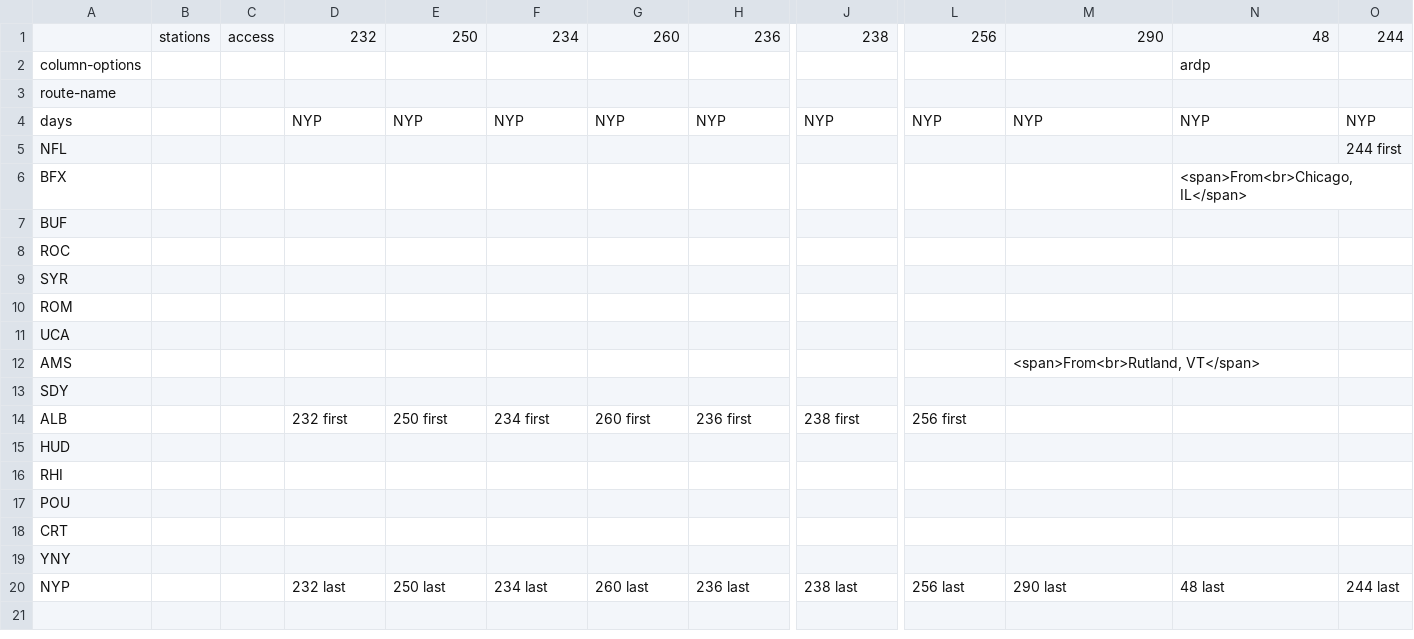
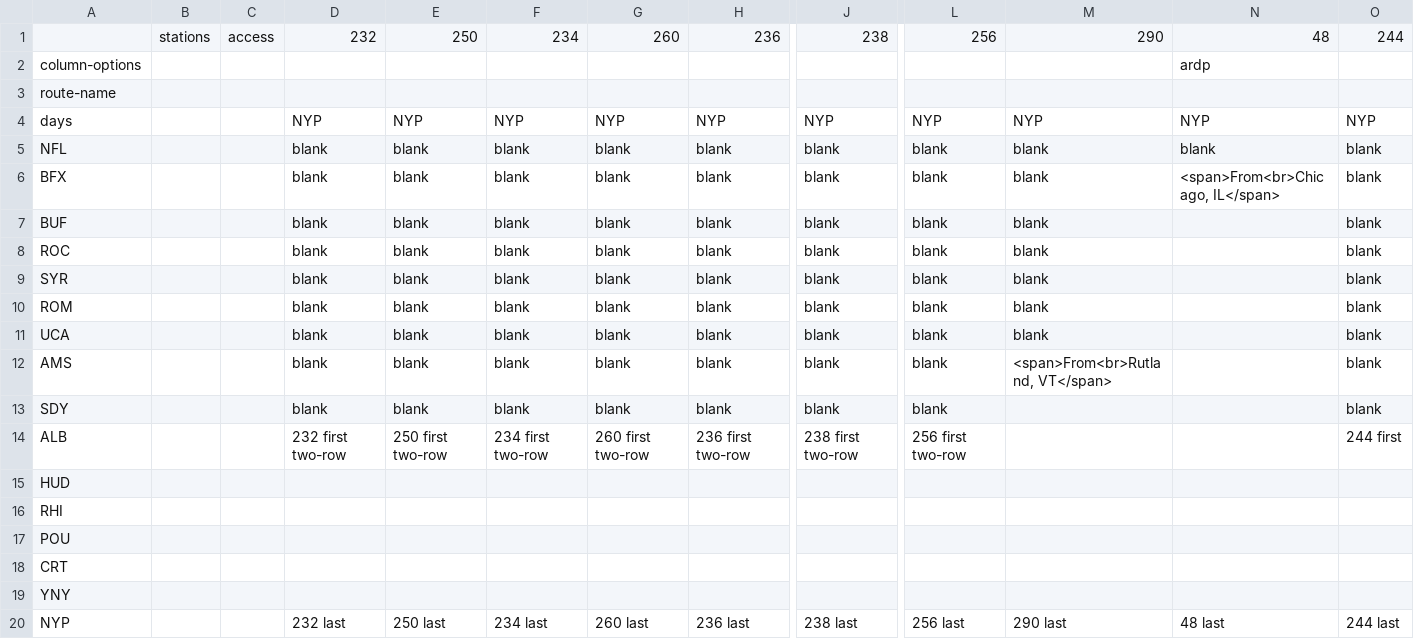
Before and after one commit to neroden/timetable_kit, a CSV file: timetable_kit/specs/empire-service-eb.csv, drawn as a sheet; only a part is shown, gaps mark what is left out; the diff names each change by its address in the sheet, - before the commit and + after, or states it on an @@ line.

Commit message:
Empire service spec cleanups.

```diff
--- a/timetable_kit/specs/empire-service-eb.csv
+++ b/timetable_kit/specs/empire-service-eb.csv
-D5:D13: (empty)
+D5:D13: blank
-E5:E13: (empty)
+E5:E13: blank
-F5:F13: (empty)
+F5:F13: blank
-G5:G13: (empty)
+G5:G13: blank
-H5:H13: (empty)
+H5:H13: blank
-J5:J13: (empty)
+J5:J13: blank
-L5:L13: (empty)
+L5:L13: blank
-M5:M11: (empty)
+M5:M11: blank
-N5: (empty)
+N5: blank
-O5: 244 first
+O5: blank
-O6:O13: (empty)
+O6:O13: blank
-D14: 232 first
+D14: 232 first two-row
-E14: 250 first
+E14: 250 first two-row
-F14: 234 first
+F14: 234 first two-row
-G14: 260 first
+G14: 260 first two-row
-H14: 236 first
+H14: 236 first two-row
-J14: 238 first
+J14: 238 first two-row
-L14: 256 first
+L14: 256 first two-row
-O14: (empty)
+O14: 244 first
```
Also changed, not shown: timetable_kit/specs/empire-service-wb.csv, 1 other file.
